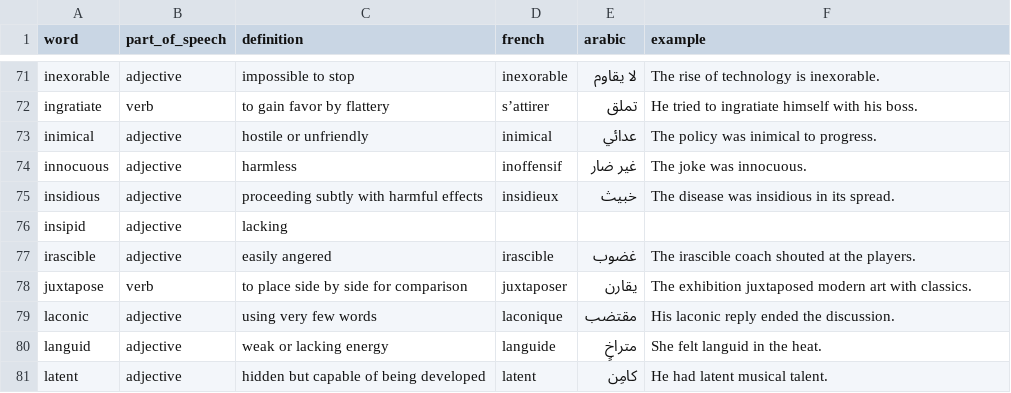
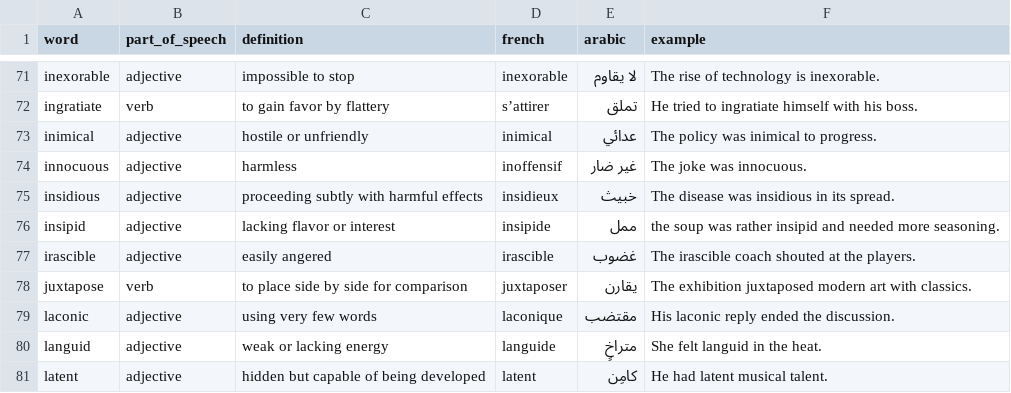
Before and after one commit to saidrim008-ux/CrackVOCAB, a CSV file: words.csv, drawn as a sheet; only a part is shown, gaps mark what is left out.

Commit message:
Update words.csv

```diff
--- a/words.csv
+++ b/words.csv
@@ -75,3 +75,3 @@ innocuous,adjective,harmless,inoffensif,غير ضار,"The joke was innocuous."
 insidious,adjective,proceeding subtly with harmful effects,insidieux,خبيث,"The disease was insidious in its spread."
-insipid,adjective,lacking
+insipid,adjective,lacking flavor or interest,insipide,ممل,"the soup was rather insipid and needed more seasoning."
 irascible,adjective,easily angered,irascible,غضوب,"The irascible coach shouted at the players."
```
